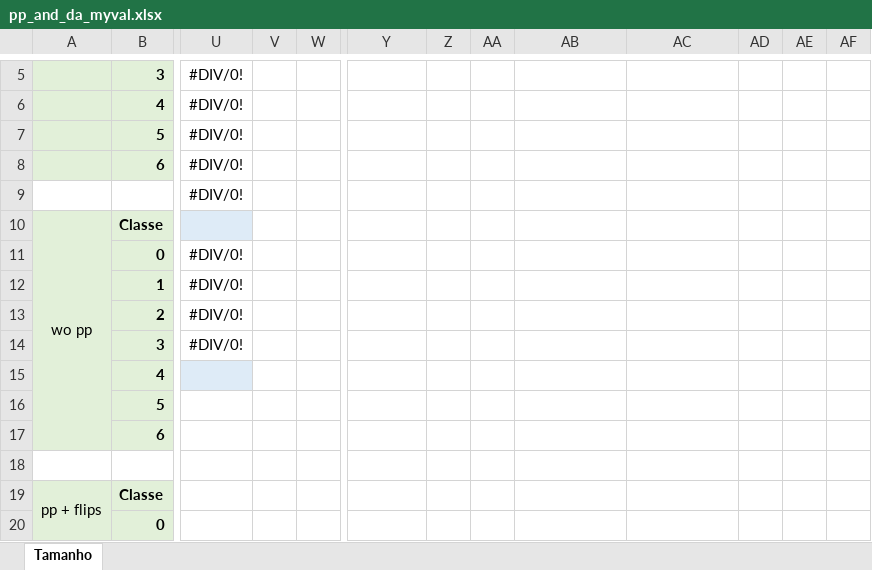
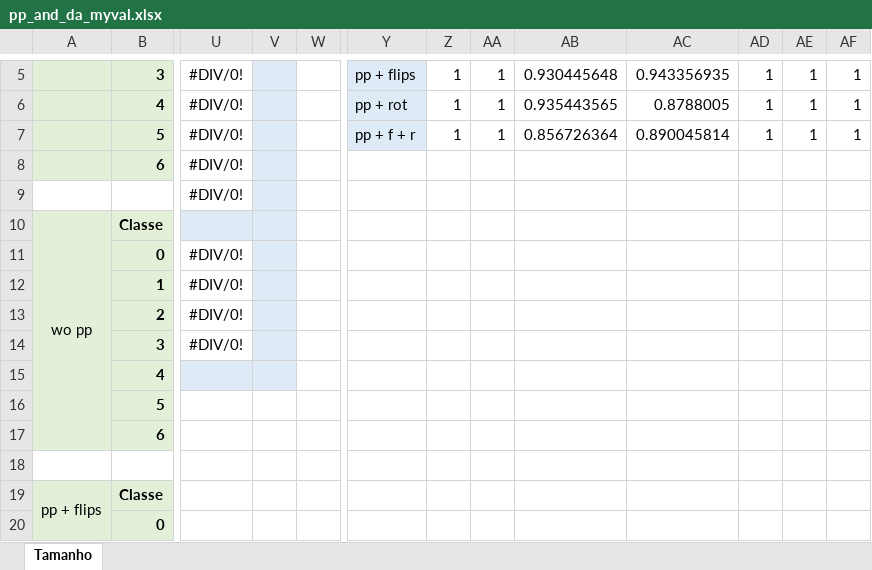
Before and after one commit to BBarbosa/tflearn-image-recognition-toolkit, an Excel workbook: error/new/pp_and_da/pp_and_da_myval.xlsx, sheet Tamanho, drawn as a sheet; only a part is shown, gaps mark what is left out; values as stored, in another font and other column widths than the file's, no borders; charts and pictures not drawn; the diff covers the shown part only; the diff names each change by its address in the sheet, - before the commit and + after, or states it on an @@ line.

```diff
--- a/error/new/pp_and_da/pp_and_da_myval.xlsx (sheet Tamanho)
+++ b/error/new/pp_and_da/pp_and_da_myval.xlsx (sheet Tamanho)
-V5:V15 fill: none
+V5:V15 fill: #DEEBF7
-Y5:Y7 fill: none
+Y5:Y7 fill: #DEEBF7
-Y5: (empty)
+Y5: pp + flips
-Z5:Z7: (empty)
+Z5:Z7: 1
-AA5:AA7: (empty)
+AA5:AA7: 1
-AB5: (empty)
+AB5: 0.930445648
-AC5: (empty)
+AC5: 0.943356935
-AD5:AD7: (empty)
+AD5:AD7: 1
-AE5:AE7: (empty)
+AE5:AE7: 1
-AF5:AF7: (empty)
+AF5:AF7: 1
-Y6: (empty)
+Y6: pp + rot
-AB6: (empty)
+AB6: 0.935443565
-AC6: (empty)
+AC6: 0.8788005
-Y7: (empty)
+Y7: pp + f + r
-AB7: (empty)
+AB7: 0.856726364
-AC7: (empty)
+AC7: 0.890045814
```
Also changed, not shown: 24 edited cells and cell formats elsewhere in this sheet, charts or pictures, error/new/size/image_size_myval.xlsx, 12 other files.
